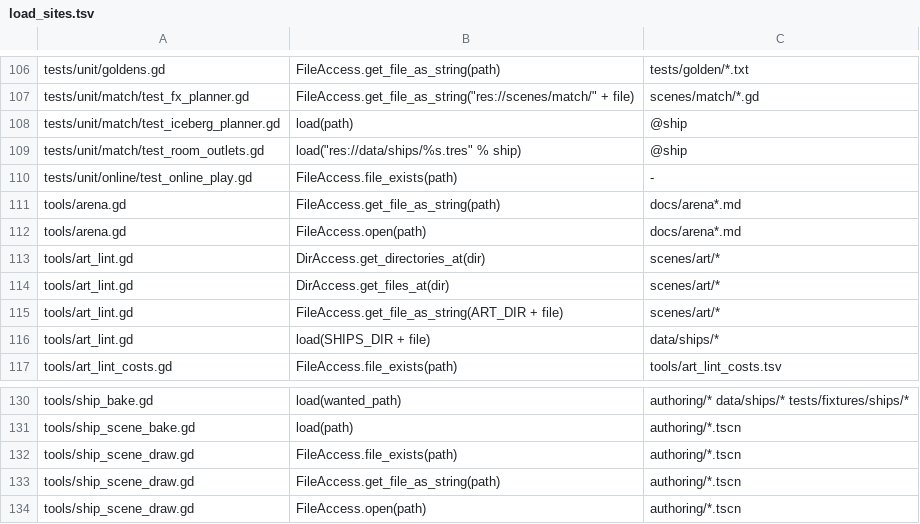
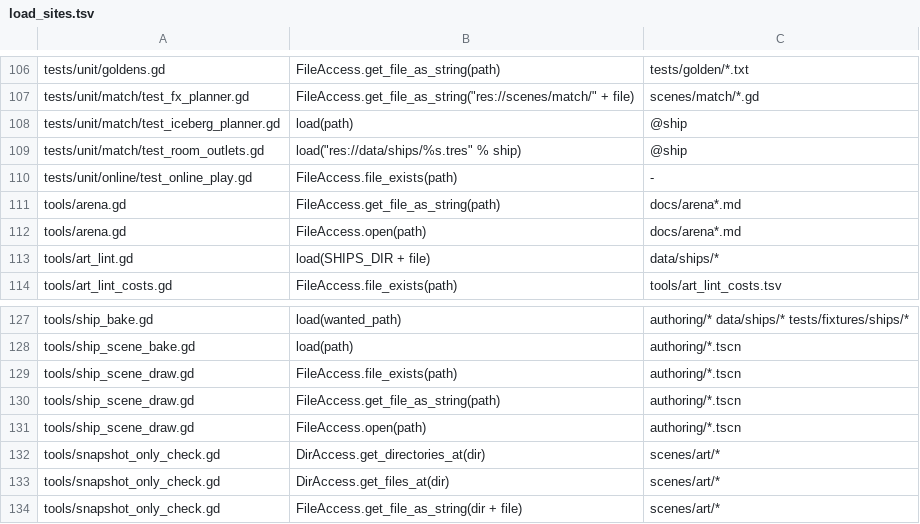
Before and after one commit to hanscanonico/sinking_ship, a TSV file: tools/load_sites.tsv, drawn as a sheet; only a part is shown, gaps mark what is left out.

```diff
--- a/tools/load_sites.tsv
+++ b/tools/load_sites.tsv
@@ -112,5 +112,2 @@ tools/arena.gd	FileAccess.get_file_as_string(path)	docs/arena*.md
 tools/arena.gd	FileAccess.open(path)	docs/arena*.md
-tools/art_lint.gd	DirAccess.get_directories_at(dir)	scenes/art/*
-tools/art_lint.gd	DirAccess.get_files_at(dir)	scenes/art/*
-tools/art_lint.gd	FileAccess.get_file_as_string(ART_DIR + file)	scenes/art/*
 tools/art_lint.gd	load(SHIPS_DIR + file)	data/ships/*
@@ -134 +131,4 @@ tools/ship_scene_draw.gd	FileAccess.get_file_as_string(path)	authoring/*.tscn
 tools/ship_scene_draw.gd	FileAccess.open(path)	authoring/*.tscn
+tools/snapshot_only_check.gd	DirAccess.get_directories_at(dir)	scenes/art/*
+tools/snapshot_only_check.gd	DirAccess.get_files_at(dir)	scenes/art/*
+tools/snapshot_only_check.gd	FileAccess.get_file_as_string(dir + file)	scenes/art/*
```
Also changed, not shown: 13 other files.
